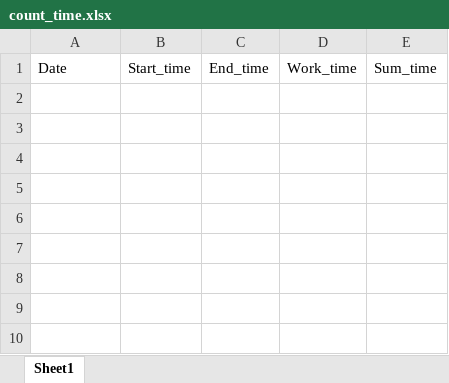
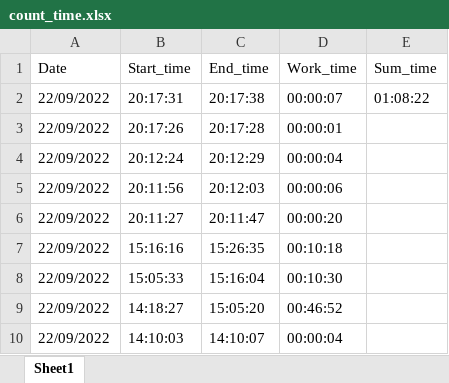
Before and after one commit to agakru/time_counter, an Excel workbook: count_time.xlsx, sheet Sheet1, drawn as a sheet; values as stored, in another font and other column widths than the file's, no borders; the diff names each change by its address in the sheet, - before the commit and + after, or states it on an @@ line.

Commit message:
N ew excel and add removing sum time

```diff
--- a/count_time.xlsx (sheet Sheet1)
+++ b/count_time.xlsx (sheet Sheet1)
+row 2: 22/09/2022 | 20:17:31 | 20:17:38 | 00:00:07 | 01:08:22
+row 3: 22/09/2022 | 20:17:26 | 20:17:28 | 00:00:01
+row 4: 22/09/2022 | 20:12:24 | 20:12:29 | 00:00:04
+row 5: 22/09/2022 | 20:11:56 | 20:12:03 | 00:00:06
+row 6: 22/09/2022 | 20:11:27 | 20:11:47 | 00:00:20
+row 7: 22/09/2022 | 15:16:16 | 15:26:35 | 00:10:18
+row 8: 22/09/2022 | 15:05:33 | 15:16:04 | 00:10:30
+row 9: 22/09/2022 | 14:18:27 | 15:05:20 | 00:46:52
+row 10: 22/09/2022 | 14:10:03 | 14:10:07 | 00:00:04
```
Also changed, not shown: 1 other file.
